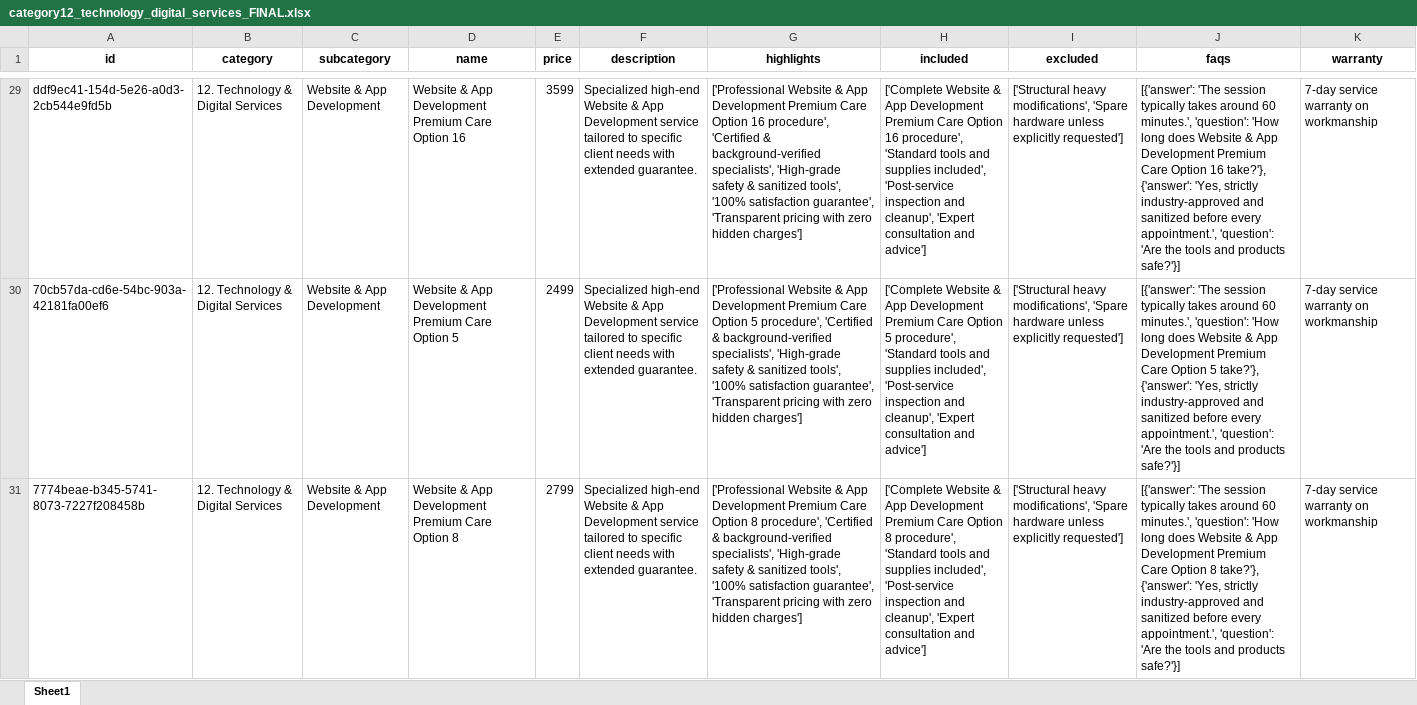
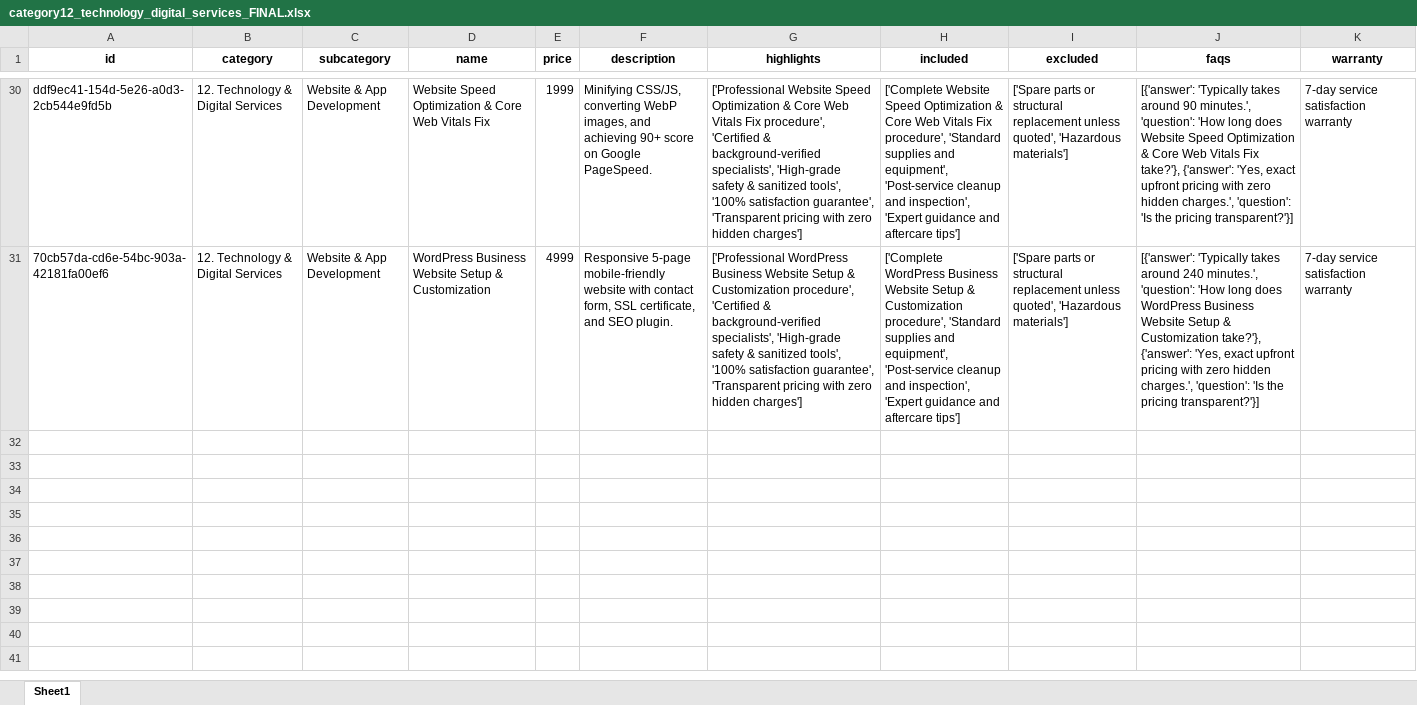
Before and after one commit to Aastharadha02/SmartServe, an Excel workbook: backend/backups/category12_technology_digital_services_FINAL.xlsx, sheet Sheet1, drawn as a sheet; only a part is shown, gaps mark what is left out; values as stored, in another font and other column widths than the file's, no borders; removed rows and columns are numbered as before the commit, all else as after; the diff covers the shown part only; the diff names each change by its address in the sheet, - before the commit and + after, or states it on an @@ line.

```diff
--- a/backend/backups/category12_technology_digital_services_FINAL.xlsx (sheet Sheet1)
+++ b/backend/backups/category12_technology_digital_services_FINAL.xlsx (sheet Sheet1)
-D30 (name): Website & App Development Premium Care Option 16
+D30 (name): Website Speed Optimization & Core Web Vitals Fix
-E30 (price): 3599
+E30 (price): 1999
-F30 (description): Specialized high-end Website & App Development service tailored to specific client needs with extended guarantee.
+F30 (description): Minifying CSS/JS, converting WebP images, and achieving 90+ score on Google PageSpeed.
-G30 (highlights): ['Professional Website & App Development Premium Care Option 16 procedure', 'Certified…
+G30 (highlights): ['Professional Website Speed Optimization & Core Web Vitals Fix procedure', 'Certified…
-H30 (included): ['Complete Website & App Development Premium Care Option 16 procedure', 'Standard tools and supplies included', 'Post-service inspection and cleanup', 'Expert consultation and advice']
+H30 (included): ['Complete Website Speed Optimization & Core Web Vitals Fix procedure', 'Standard supplies and equipment', 'Post-service cleanup and inspection', 'Expert guidance and aftercare tips']
-I30:I31 (excluded): ['Structural heavy modifications', 'Spare hardware unless explicitly requested']
+I30:I31 (excluded): ['Spare parts or structural replacement unless quoted', 'Hazardous materials']
-J30 (faqs): [{'answer': 'The session typically takes around 60 minutes.', 'question': 'How long does Website & App Development Premium Care Option 16 take?'}, {'answer': 'Yes, strictly industry-approved and sanitized before every appointment.', 'question': 'Are the tools and products safe?'}]
+J30 (faqs): [{'answer': 'Typically takes around 90 minutes.', 'question': 'How long does Website Speed Optimization & Core Web Vitals Fix take?'}, {'answer': 'Yes, exact upfront pricing with zero hidden charges.', 'question': 'Is the pricing transparent?'}]
-K30:K31 (warranty): 7-day service warranty on workmanship
+K30:K31 (warranty): 7-day service satisfaction warranty
-D31 (name): Website & App Development Premium Care Option 5
+D31 (name): WordPress Business Website Setup & Customization
-E31 (price): 2499
+E31 (price): 4999
-F31 (description): Specialized high-end Website & App Development service tailored to specific client needs with extended guarantee.
+F31 (description): Responsive 5-page mobile-friendly website with contact form, SSL certificate, and SEO plugin.
-G31 (highlights): ['Professional Website & App Development Premium Care Option 5 procedure', 'Certified…
+G31 (highlights): ['Professional WordPress Business Website Setup & Customization procedure', 'Certified…
-H31 (included): ['Complete Website & App Development Premium Care Option 5 procedure', 'Standard tools and supplies included', 'Post-service inspection and cleanup', 'Expert consultation and advice']
+H31 (included): ['Complete WordPress Business Website Setup & Customization procedure', 'Standard supplies and equipment', 'Post-service cleanup and inspection', 'Expert guidance and aftercare tips']
-J31 (faqs): [{'answer': 'The session typically takes around 60 minutes.', 'question': 'How long does Website & App Development Premium Care Option 5 take?'}, {'answer': 'Yes, strictly industry-approved and sanitized before every appointment.', 'question': 'Are the tools and products safe?'}]
+J31 (faqs): [{'answer': 'Typically takes around 240 minutes.', 'question': 'How long does WordPress Business Website Setup & Customization take?'}, {'answer': 'Yes, exact upfront pricing with zero hidden charges.', 'question': 'Is the pricing transparent?'}]
-row 31: 7774beae-b345-5741-8073-7227f208458b | 12. Technology & Digital Services | Website & App Development | Website & App Development Premium Care Option 8 | 2799 | Specialized high-end Website & App Development service tailored to specific client needs with extended guarantee. | ['Professional Website & App Development Premium Care Option 8 procedure', 'Certified & background-verified specialists', 'High-grade safety & sanitized tools', '100% satisfaction guarantee', 'Transparent pricing with zero hidden charges'] | ['Complete Website & App Development Premium Care Option 8 procedure', 'Standard tools and supplies included', 'Post-service inspection and cleanup', 'Expert consultation and advice'] | ['Structural heavy modifications', 'Spare hardware unless explicitly requested'] | [{'answer': 'The session typically takes around 60 minutes.', 'question': 'How long does Website & App Development Premium Care Option 8 take?'}, {'answer': 'Yes, strictly industry-approved and sanitized before every appointment.', 'question': 'Are the tools and products safe?'}] | 7-day service warranty on workmanship
```
Also changed, not shown: 8 added rows, 7 removed rows and 96 edited cells elsewhere in this sheet, backend/backups/category10_events_photography_entertainment_FINAL.xlsx, backend/backups/category11_pet_services_FINAL.xlsx, 19 other files.
